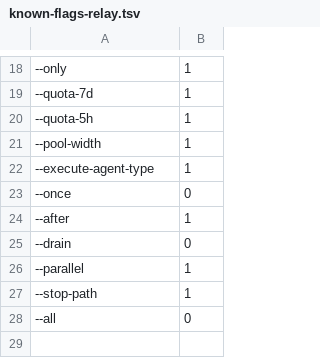
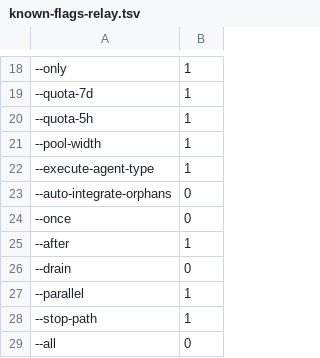
Before and after one commit to zommuter/dotclaude-skills, a TSV file: relay/scripts/known-flags-relay.tsv, drawn as a sheet; only a part is shown, gaps mark what is left out.

```diff
--- a/relay/scripts/known-flags-relay.tsv
+++ b/relay/scripts/known-flags-relay.tsv
@@ -22,2 +22,3 @@
 --execute-agent-type	1
+--auto-integrate-orphans	0
 --once	0
```
Also changed, not shown: 4 other files.
